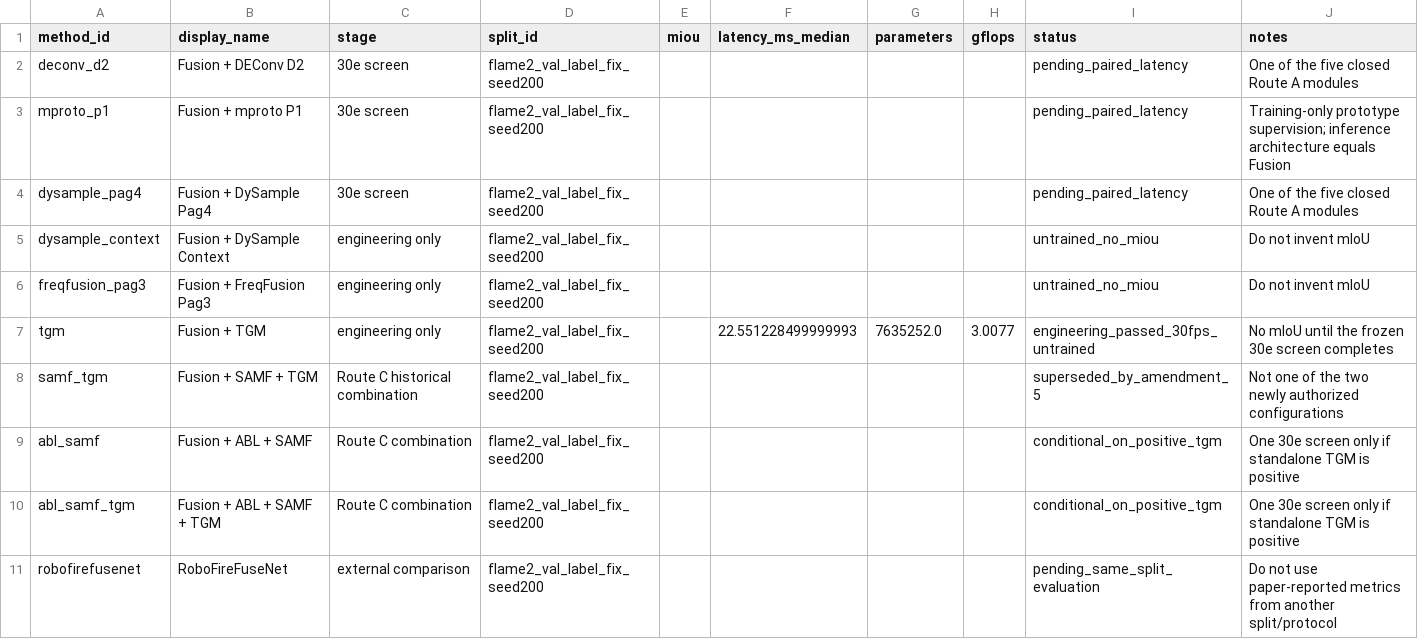
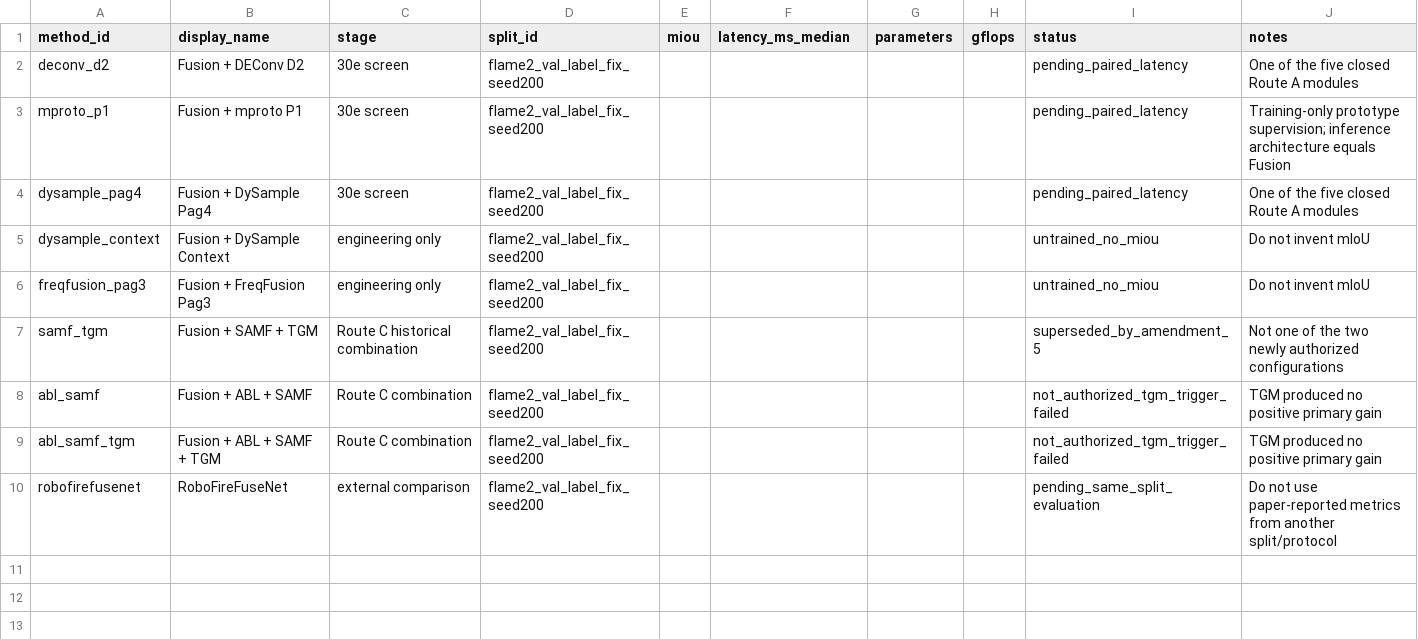
Before and after one commit to pound-me/-py2-wildfire-seg, a CSV file: experiments/route_c_pareto/pending_rows.csv, drawn as a sheet.

```diff
--- a/experiments/route_c_pareto/pending_rows.csv
+++ b/experiments/route_c_pareto/pending_rows.csv
@@ -6,6 +6,5 @@ dysample_context,Fusion + DySample Context,engineering only,flame2_val_label_fix
 freqfusion_pag3,Fusion + FreqFusion Pag3,engineering only,flame2_val_label_fix_seed200,,,,,untrained_no_miou,Do not invent mIoU
-tgm,Fusion + TGM,engineering only,flame2_val_label_fix_seed200,,22.551228499999993,7635252.0,3.0077,engineering_passed_30fps_untrained,No mIoU until the frozen 30e screen completes
 samf_tgm,Fusion + SAMF + TGM,Route C historical combination,flame2_val_label_fix_seed200,,,,,superseded_by_amendment_5,Not one of the two newly authorized configurations
-abl_samf,Fusion + ABL + SAMF,Route C combination,flame2_val_label_fix_seed200,,,,,conditional_on_positive_tgm,One 30e screen only if standalone TGM is positive
-abl_samf_tgm,Fusion + ABL + SAMF + TGM,Route C combination,flame2_val_label_fix_seed200,,,,,conditional_on_positive_tgm,One 30e screen only if standalone TGM is positive
+abl_samf,Fusion + ABL + SAMF,Route C combination,flame2_val_label_fix_seed200,,,,,not_authorized_tgm_trigger_failed,TGM produced no positive primary gain
+abl_samf_tgm,Fusion + ABL + SAMF + TGM,Route C combination,flame2_val_label_fix_seed200,,,,,not_authorized_tgm_trigger_failed,TGM produced no positive primary gain
 robofirefusenet,RoboFireFuseNet,external comparison,flame2_val_label_fix_seed200,,,,,pending_same_split_evaluation,Do not use paper-reported metrics from another split/protocol
```
Also changed, not shown: configs/route_c/pareto_registry_template.csv, experiments/route_c_pareto/plotted_rows.csv, 14 other files.
